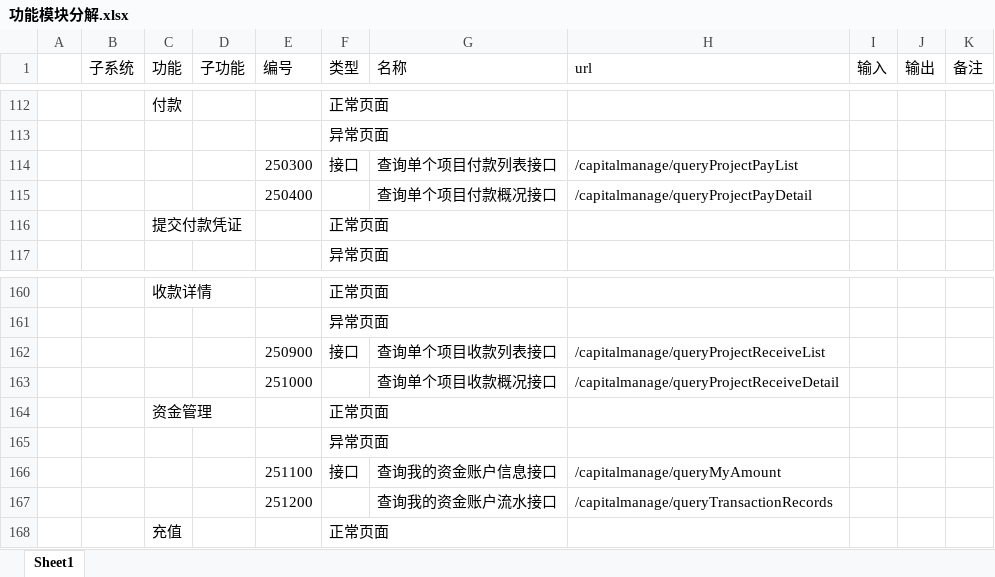
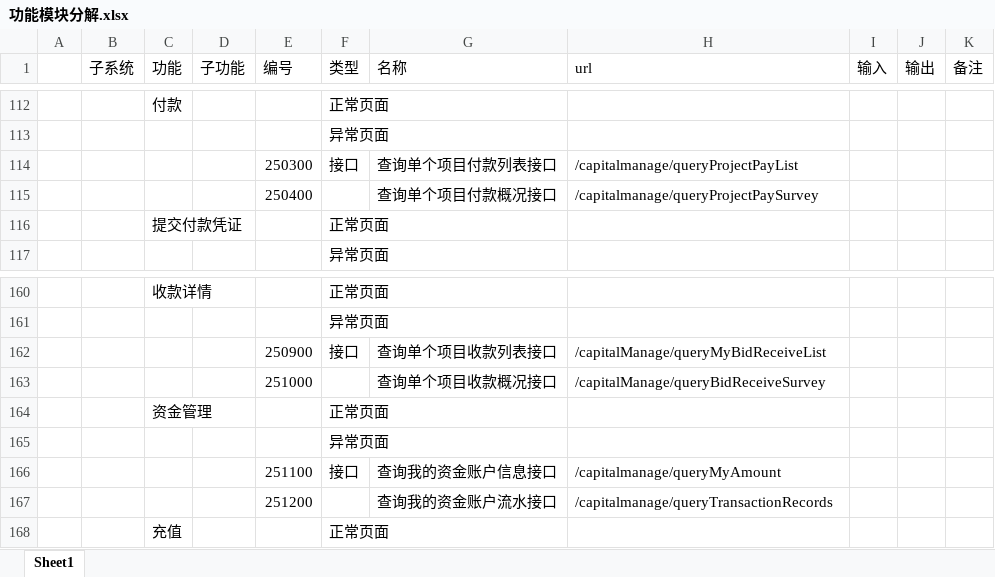
Before and after one commit to cordova2009/infrastructurePAAS2009, an Excel workbook: doc/02设计文档/功能模块分解.xlsx, sheet Sheet1, drawn as a sheet; only a part is shown, gaps mark what is left out; values as stored, in another font and other column widths than the file's, no borders; the diff names each change by its address in the sheet, - before the commit and + after, or states it on an @@ line.

```diff
--- a/doc/02设计文档/功能模块分解.xlsx (sheet Sheet1)
+++ b/doc/02设计文档/功能模块分解.xlsx (sheet Sheet1)
-H115 (url): /capitalmanage/queryProjectPayDetail
+H115 (url): /capitalmanage/queryProjectPaySurvey
-H162 (url): /capitalmanage/queryProjectReceiveList
+H162 (url): /capitalManage/queryMyBidReceiveList
-H163 (url): /capitalmanage/queryProjectReceiveDetail
+H163 (url): /capitalManage/queryBidReceiveSurvey
```
Also changed, not shown: 10 other files.
